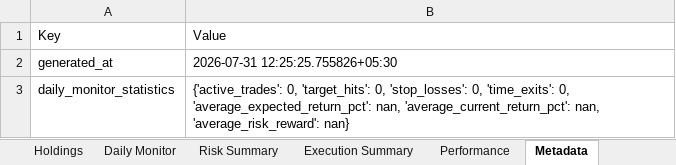
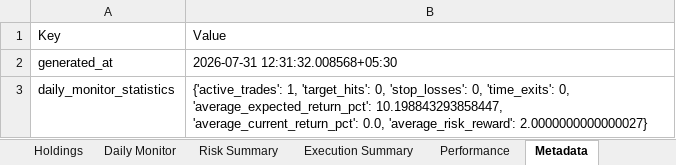
Before and after one commit to PavanSaiNekkala/Scanner, an Excel workbook: scanner_monitor/reports/latest/Portfolio_Report.xlsx, sheet Metadata, drawn as a sheet; values as stored, in another font and other column widths than the file's, no borders; the diff names each change by its address in the sheet, - before the commit and + after, or states it on an @@ line.

```diff
--- a/scanner_monitor/reports/latest/Portfolio_Report.xlsx (sheet Metadata)
+++ b/scanner_monitor/reports/latest/Portfolio_Report.xlsx (sheet Metadata)
-B2: 2026-07-31 12:25:25.755826+05:30
+B2: 2026-07-31 12:31:32.008568+05:30
-B3: {'active_trades': 0, 'target_hits': 0, 'stop_losses': 0, 'time_exits': 0, 'average_expected_return_pct': nan, 'average_current_return_pct': nan, 'average_risk_reward': nan}
+B3: {'active_trades': 1, 'target_hits': 0, 'stop_losses': 0, 'time_exits': 0, 'average_expected_return_pct': 10.198843293858447, 'average_current_return_pct': 0.0, 'average_risk_reward': 2.0000000000000027}
```
Also changed, not shown: sheet Holdings, sheet Daily Monitor, sheet Portfolio Summary, sheet Risk Summary, sheet Performance, 13 other files.
